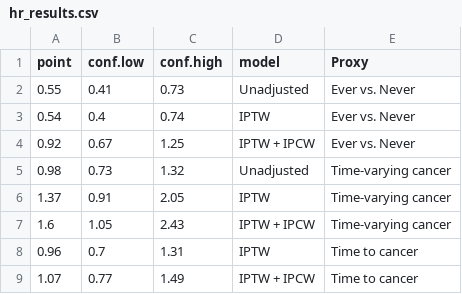
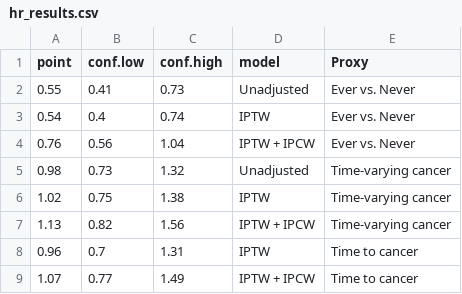
Before and after one commit to palolili23/2023_cancer_dementia, a CSV file: 02_R/hr_results.csv, drawn as a sheet; removed rows and columns are numbered as before the commit, all else as after; the diff names each change by its address in the sheet, - before the commit and + after, or states it on an @@ line.

```diff
--- a/02_R/hr_results.csv
+++ b/02_R/hr_results.csv
-row 4: 0.92 | 0.67 | 1.25 | IPTW + IPCW | Ever vs. Never
+row 4: 0.76 | 0.56 | 1.04 | IPTW + IPCW | Ever vs. Never
-row 6: 1.37 | 0.91 | 2.05 | IPTW | Time-varying cancer
-row 7: 1.6 | 1.05 | 2.43 | IPTW + IPCW | Time-varying cancer
+row 6: 1.02 | 0.75 | 1.38 | IPTW | Time-varying cancer
+row 7: 1.13 | 0.82 | 1.56 | IPTW + IPCW | Time-varying cancer
```
Also changed, not shown: 02_R/rd_results_ever.csv, 02_R/rd_results_tv.csv, 17 other files.
